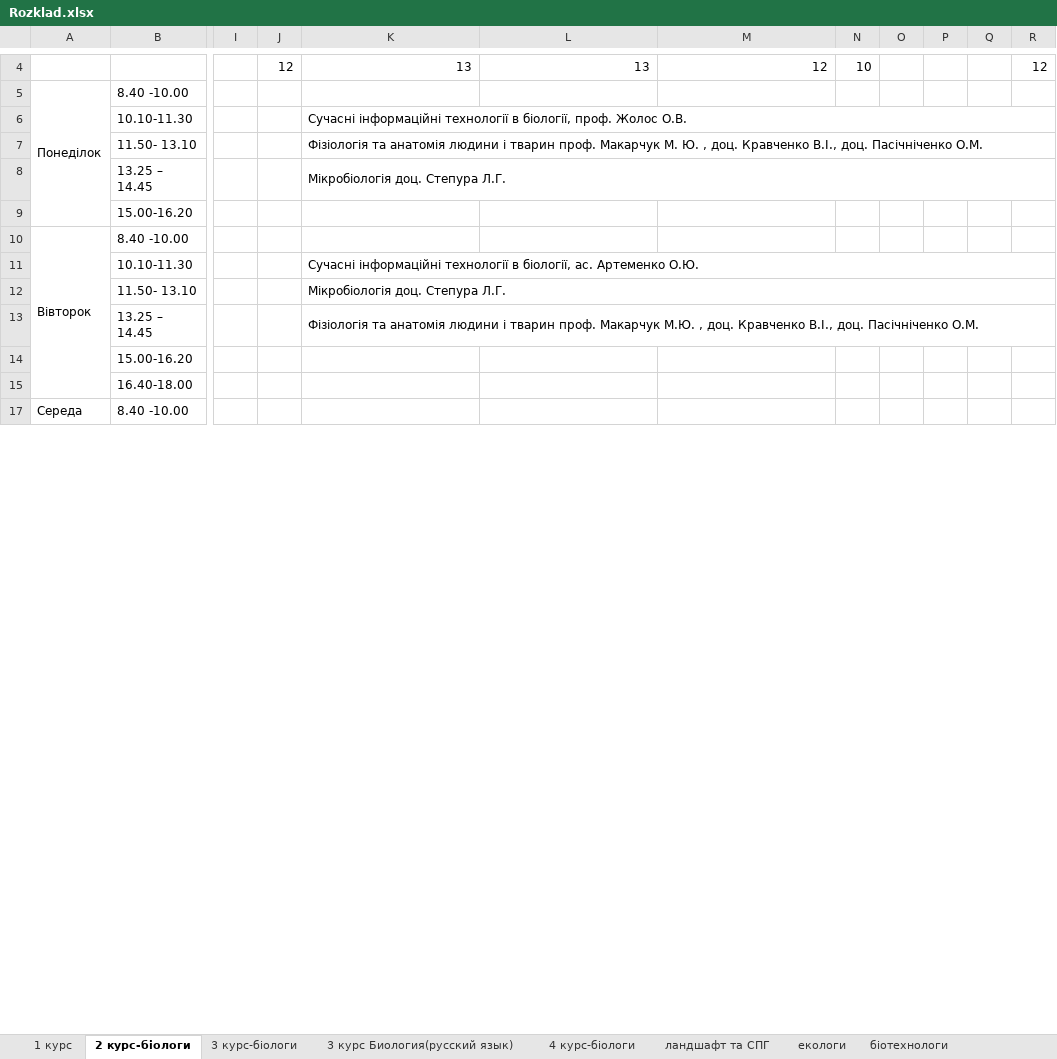
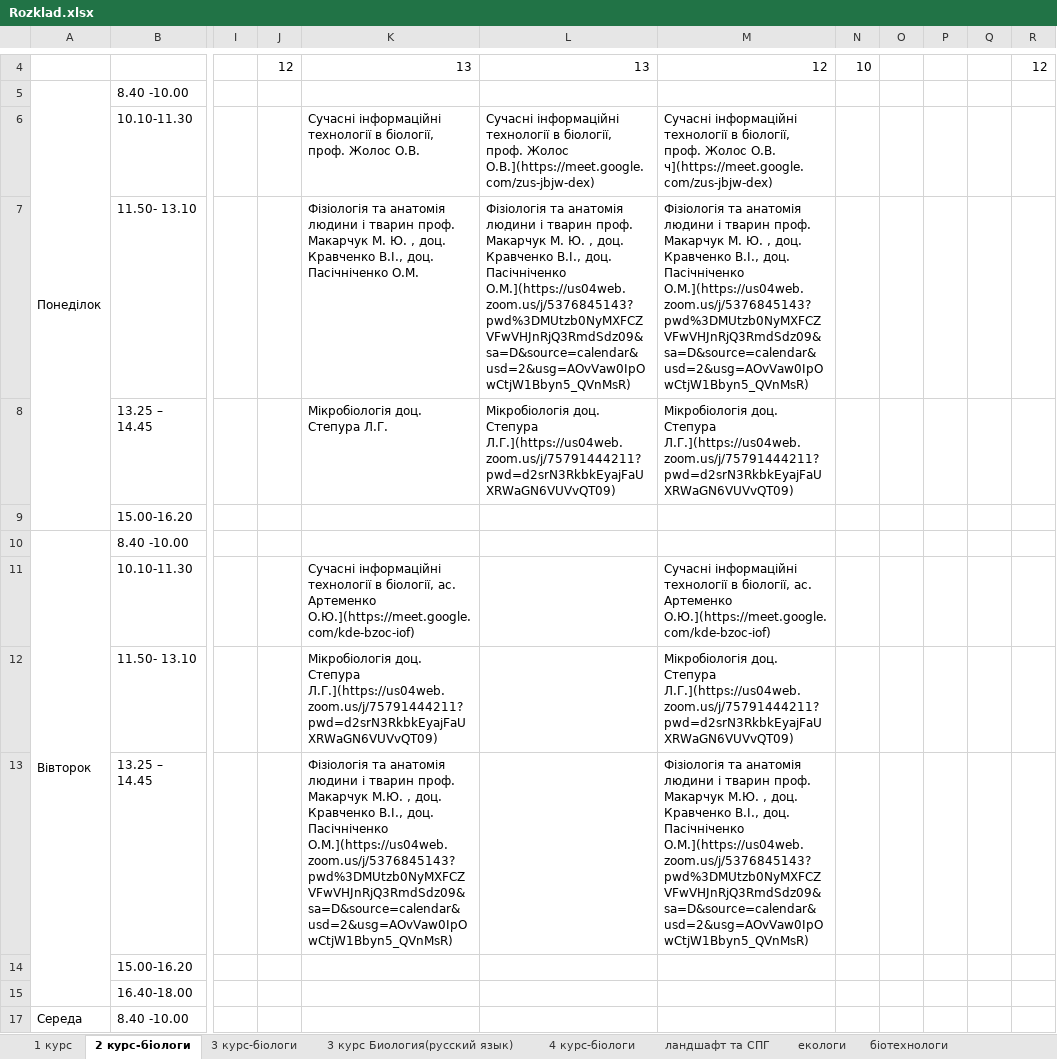
Before and after one commit to KirillSokirka/Scheduller, an Excel workbook: Rozklad.xlsx, sheet 2 курс-біологи, drawn as a sheet; only a part is shown, gaps mark what is left out; values as stored, in another font and other column widths than the file's, no cell formats; charts and pictures not drawn; the diff covers the shown part only; the diff names each change by its address in the sheet, - before the commit and + after, or states it on an @@ line.

Commit message:
Updataing "Rozklad", deleting unuseless features

```diff
--- a/Rozklad.xlsx (sheet 2 курс-біологи)
+++ b/Rozklad.xlsx (sheet 2 курс-біологи)
-K6:R6 merged
-L6: (empty)
+L6: Сучасні інформаційні технології в біології, проф. Жолос О.В.](https://meet.google.com/zus-jbjw-dex)
-M6: (empty)
+M6: Сучасні інформаційні технології в біології, проф. Жолос О.В. ч](https://meet.google.com/zus-jbjw-dex)
-K7:R7 merged
-L7: (empty)
+L7: Фізіологія та анатомія людини і тварин проф. Макарчук М. Ю. , доц. Кравченко В.І., доц. Пасічніченко О.М.](https://us04web.zoom.us/j/5376845143?pwd%3DMUtzb0NyMXFCZVFwVHJnRjQ3RmdSdz09&sa=D&source=calendar&usd=2&usg=AOvVaw0IpOwCtjW1Bbyn5_QVnMsR)
-M7: (empty)
+M7: Фізіологія та анатомія людини і тварин проф. Макарчук М. Ю. , доц. Кравченко В.І., доц. Пасічніченко О.М.](https://us04web.zoom.us/j/5376845143?pwd%3DMUtzb0NyMXFCZVFwVHJnRjQ3RmdSdz09&sa=D&source=calendar&usd=2&usg=AOvVaw0IpOwCtjW1Bbyn5_QVnMsR)
-K8:R8 merged
-L8: (empty)
+L8: Мікробіологія доц. Степура Л.Г.](https://us04web.zoom.us/j/75791444211?pwd=d2srN3RkbkEyajFaUXRWaGN6VUVvQT09)
-M8: (empty)
+M8: Мікробіологія доц. Степура Л.Г.](https://us04web.zoom.us/j/75791444211?pwd=d2srN3RkbkEyajFaUXRWaGN6VUVvQT09)
-K11: …ас. Артеменко О.Ю.
+K11: …ас. Артеменко О.Ю.](https://meet.google.com/kde-bzoc-iof)
-K11:R11 merged
-M11: (empty)
+M11: Сучасні інформаційні технології в біології, ас. Артеменко О.Ю.](https://meet.google.com/kde-bzoc-iof)
-K12: …доц. Степура Л.Г.
+K12: …доц. Степура Л.Г.](https://us04web.zoom.us/j/75791444211?pwd=d2srN3RkbkEyajFaUXRWaGN6VUVvQT09)
-K12:R12 merged
-M12: (empty)
+M12: Мікробіологія доц. Степура Л.Г.](https://us04web.zoom.us/j/75791444211?pwd=d2srN3RkbkEyajFaUXRWaGN6VUVvQT09)
-K13: …доц. Пасічніченко О.М.
+K13: …доц. Пасічніченко О.М.](https://us04web.zoom.us/j/5376845143?pwd%3DMUtzb0NyMXFCZVFwVHJnRjQ3RmdSdz09&sa=D&source=calendar&usd=2&usg=AOvVaw0IpOwCtjW1Bbyn5_QVnMsR)
-K13:R13 merged
-M13: (empty)
+M13: Фізіологія та анатомія людини і тварин проф. Макарчук М.Ю. , доц. Кравченко В.І., доц. Пасічніченко О.М.](https://us04web.zoom.us/j/5376845143?pwd%3DMUtzb0NyMXFCZVFwVHJnRjQ3RmdSdz09&sa=D&source=calendar&usd=2&usg=AOvVaw0IpOwCtjW1Bbyn5_QVnMsR)
```
Also changed, not shown: 16 edited cells and merged cells elsewhere in this sheet, cell formats, charts or pictures, 6 other files.
